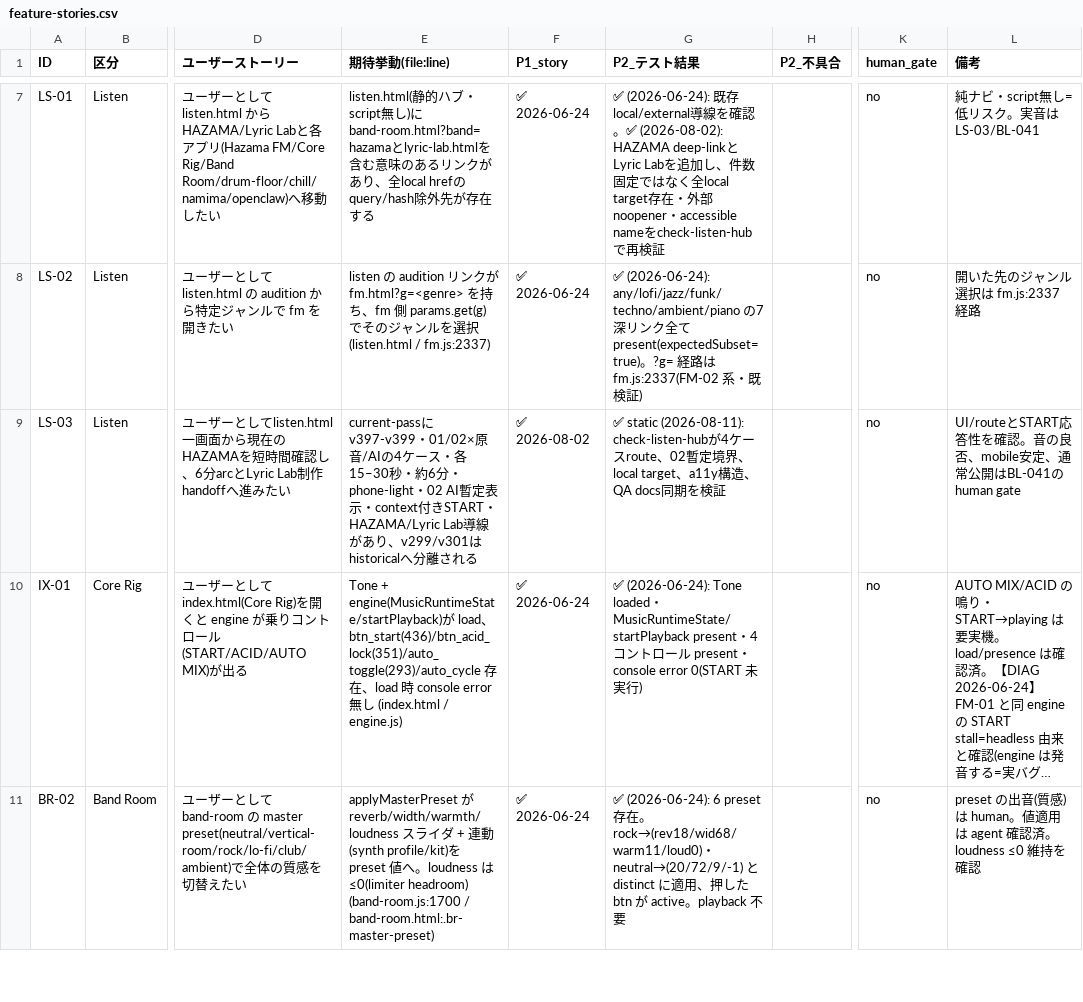
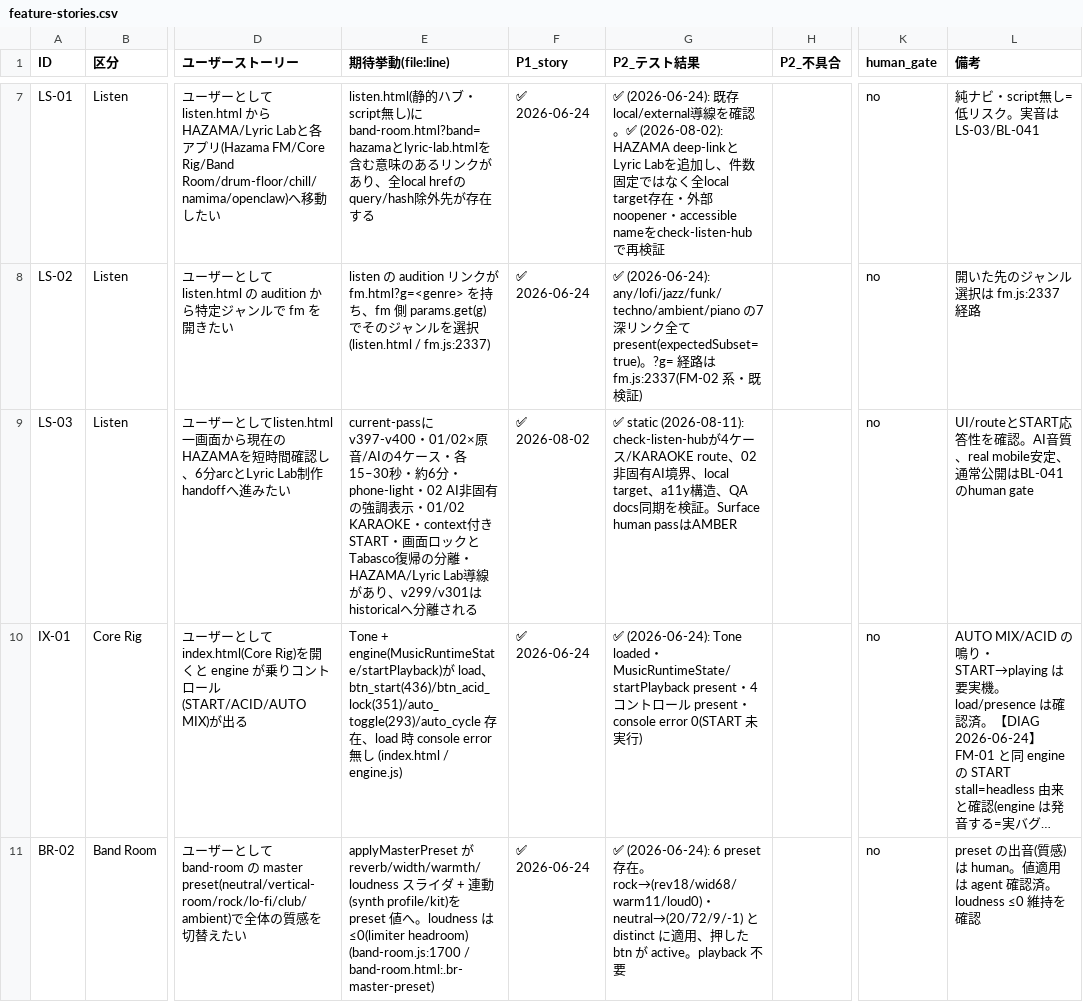
Before and after one commit to QuietBriony/Music, a CSV file: docs/qa/feature-stories.csv, drawn as a sheet; only a part is shown, gaps mark what is left out; long unchanged cells end in …; the diff names each change by its address in the sheet, - before the commit and + after, or states it on an @@ line.

Commit message:
Polish HAZAMA audition clarity and karaoke (#396)
Clarify HAZAMA 02's provisional AI source, add session-only KARAOKE routes, fix lyric title matching, and harden band/stem state transitions while keeping HAZAMA hidden behind BL-041.

```diff
--- a/docs/qa/feature-stories.csv
+++ b/docs/qa/feature-stories.csv
-E9 (期待挙動(file:line)): current-passにv397-v399・01/02×原音/AIの4ケース・各15–30秒・約6分・phone-light・02 AI暫定表示・context付きSTART・HAZAMA/Lyric…
+E9 (期待挙動(file:line)): current-passにv397-v400・01/02×原音/AIの4ケース・各15–30秒・約6分・phone-light・02 AI非固有の強調表示・01/02 KARAOKE・context付きSTART・画面ロックとTabasco復帰の分離・HAZAMA/Lyric…
-G9 (P2_テスト結果): …ースroute、02暫定境界、local target、a11y構造、QA docs同期を検証
+G9 (P2_テスト結果): …ース/KARAOKE route、02非固有AI境界、local target、a11y構造、QA docs同期を検証。Surface human passはAMBER
-L9 (備考): …を確認。音の良否、mobile安定、…
+L9 (備考): …を確認。AI音質、real mobile安定、…
```
Also changed, not shown: 21 other files.
